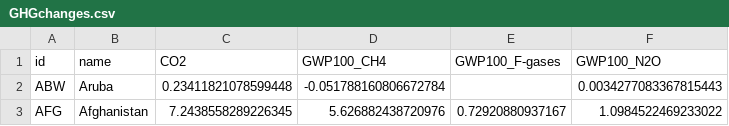
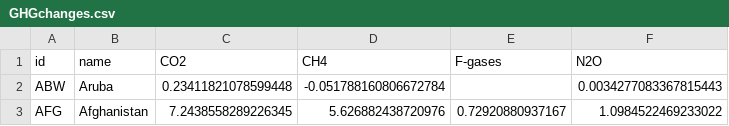
Before and after one commit to elke0001/FIT3179_Assignment2, a CSV file: Data/GHGchanges.csv, drawn as a sheet; only a part is shown.

Commit message:
Update GHGchanges.csv
rename the columns

```diff
--- a/Data/GHGchanges.csv
+++ b/Data/GHGchanges.csv
@@ -1,2 +1,2 @@
-id,name,CO2,GWP100_CH4,GWP100_F-gases,GWP100_N2O
+id,name,CO2,CH4,F-gases,N2O
 ABW,Aruba,0.23411821078599448,-0.051788160806672784,,0.0034277083367815443
```
